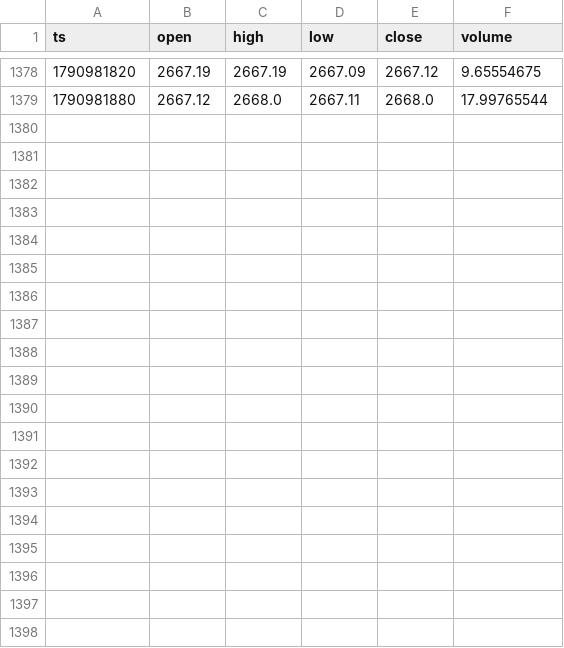
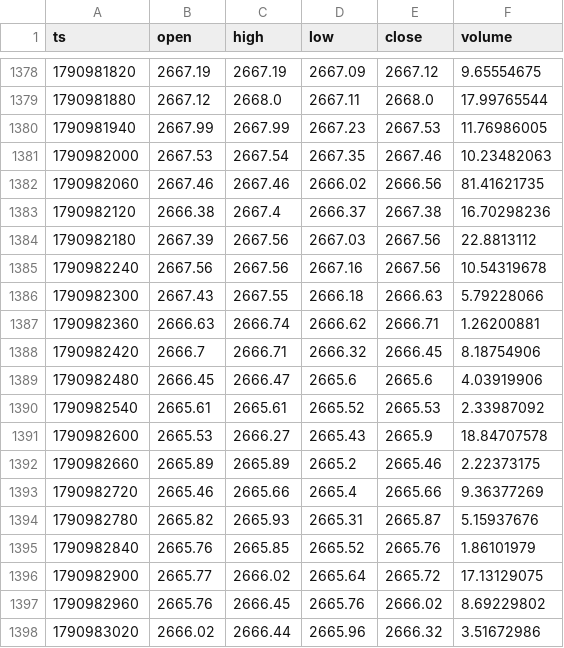
Before and after one commit to msmadanni88/trading-math-model, a CSV file: candles/2026-10-02.csv, drawn as a sheet; only a part is shown, gaps mark what is left out; the diff covers the shown part only.

Commit message:
state 2026-10-02T23:53Z

```diff
--- a/candles/2026-10-02.csv
+++ b/candles/2026-10-02.csv
@@ -1379 +1379,20 @@ ts,open,high,low,close,volume
 1790981880,2667.12,2668.0,2667.11,2668.0,17.99765544
+1790981940,2667.99,2667.99,2667.23,2667.53,11.76986005
+1790982000,2667.53,2667.54,2667.35,2667.46,10.23482063
+1790982060,2667.46,2667.46,2666.02,2666.56,81.41621735
+1790982120,2666.38,2667.4,2666.37,2667.38,16.70298236
+1790982180,2667.39,2667.56,2667.03,2667.56,22.8813112
+1790982240,2667.56,2667.56,2667.16,2667.56,10.54319678
+1790982300,2667.43,2667.55,2666.18,2666.63,5.79228066
+1790982360,2666.63,2666.74,2666.62,2666.71,1.26200881
+1790982420,2666.7,2666.71,2666.32,2666.45,8.18754906
+1790982480,2666.45,2666.47,2665.6,2665.6,4.03919906
+1790982540,2665.61,2665.61,2665.52,2665.53,2.33987092
+1790982600,2665.53,2666.27,2665.43,2665.9,18.84707578
+1790982660,2665.89,2665.89,2665.2,2665.46,2.22373175
+1790982720,2665.46,2665.66,2665.4,2665.66,9.36377269
+1790982780,2665.82,2665.93,2665.31,2665.87,5.15937676
+1790982840,2665.76,2665.85,2665.52,2665.76,1.86101979
+1790982900,2665.77,2666.02,2665.64,2665.72,17.13129075
+1790982960,2665.76,2666.45,2665.76,2666.02,8.69229802
+1790983020,2666.02,2666.44,2665.96,2666.32,3.51672986
```
Also changed, not shown: 12 added rows elsewhere in this file.
